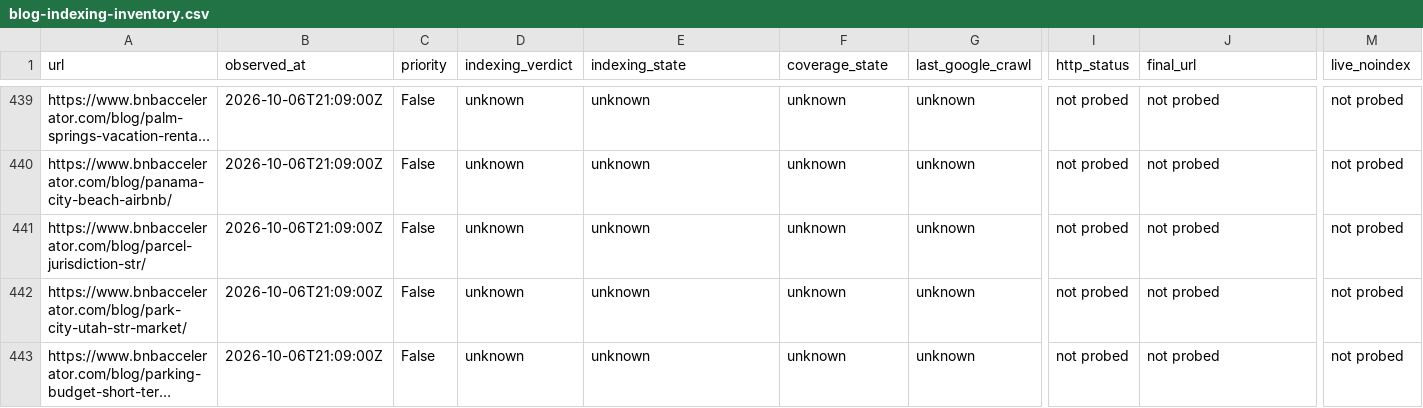
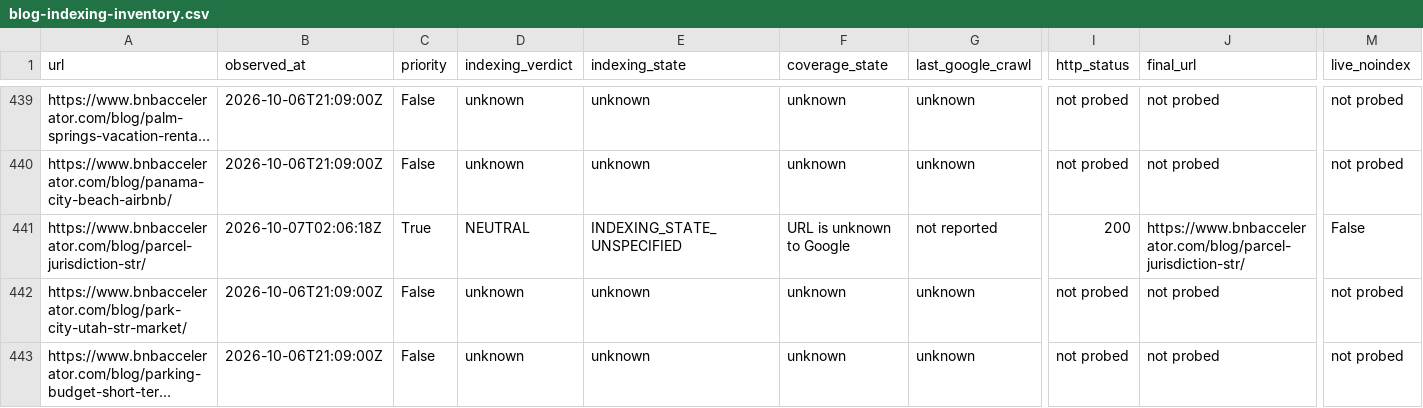
Before and after one commit to drconnorrobertson/bnb-accelerator-site, a CSV file: _gen/blog-indexing-inventory.csv, drawn as a sheet; only a part is shown, gaps mark what is left out; long unchanged cells end in …; the diff covers the shown part only; the diff names each change by its address in the sheet, - before the commit and + after, or states it on an @@ line.

Commit message:
Record parcel guide live validation and actual Google inspection

```diff
--- a/_gen/blog-indexing-inventory.csv
+++ b/_gen/blog-indexing-inventory.csv
-B441 (observed_at): 2026-10-06T21:09:00Z
+B441 (observed_at): 2026-10-07T02:06:18Z
-C441 (priority): False
+C441 (priority): True
-D441 (indexing_verdict): unknown
+D441 (indexing_verdict): NEUTRAL
-E441 (indexing_state): unknown
+E441 (indexing_state): INDEXING_STATE_UNSPECIFIED
-F441 (coverage_state): unknown
+F441 (coverage_state): URL is unknown to Google
-G441 (last_google_crawl): unknown
+G441 (last_google_crawl): not reported
-I441 (http_status): not probed
+I441 (http_status): 200
-J441 (final_url): not probed
+J441 (final_url): https://www.bnbaccelerator.com/blog/parcel-jurisdiction-str/
-M441 (live_noindex): not probed
+M441 (live_noindex): False
```
Also changed, not shown: 3 edited cells elsewhere in this file, 2 other files.
